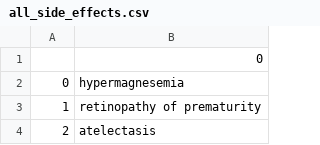
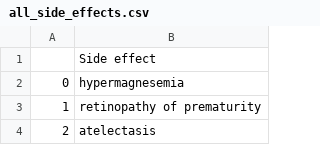
Before and after one commit to side-effects-network/analysis-, a CSV file: all_side_effects.csv, drawn as a sheet; only a part is shown.

```diff
--- a/all_side_effects.csv
+++ b/all_side_effects.csv
@@ -1,2 +1,2 @@
-,0
+, Side effect
 0,hypermagnesemia
```
Also changed, not shown: 3 other files.
